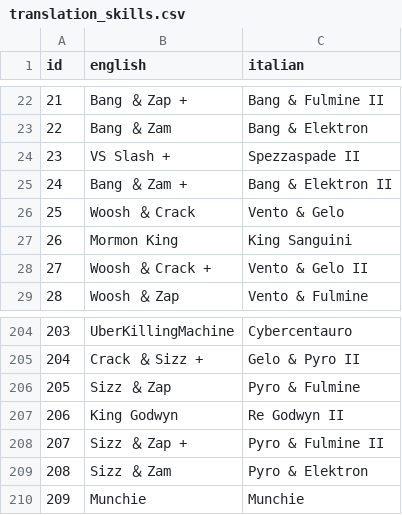
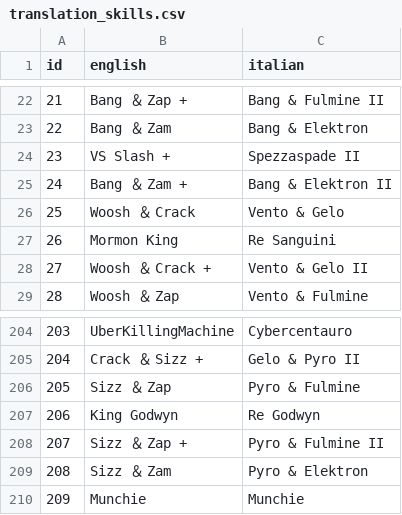
Before and after one commit to Lurpigi/DQMJ2P-IT-FanTranslation, a CSV file: Database/translation_skills.csv, drawn as a sheet; only a part is shown, gaps mark what is left out.

```diff
--- a/Database/translation_skills.csv
+++ b/Database/translation_skills.csv
@@ -26,3 +26,3 @@ id,english,italian
 25,Woosh ＆ Crack,Vento & Gelo
-26,Mormon King,King Sanguini
+26,Mormon King,Re Sanguini
 27,Woosh ＆ Crack +,Vento & Gelo II
@@ -206,3 +206,3 @@ id,english,italian
 205,Sizz ＆ Zap,Pyro & Fulmine
-206,King Godwyn,Re Godwyn II
+206,King Godwyn,Re Godwyn
 207,Sizz ＆ Zap +,Pyro & Fulmine II
```
Also changed, not shown: Database/monster_database_it.csv, Database/monster_ids_it.csv, 25 other files.
